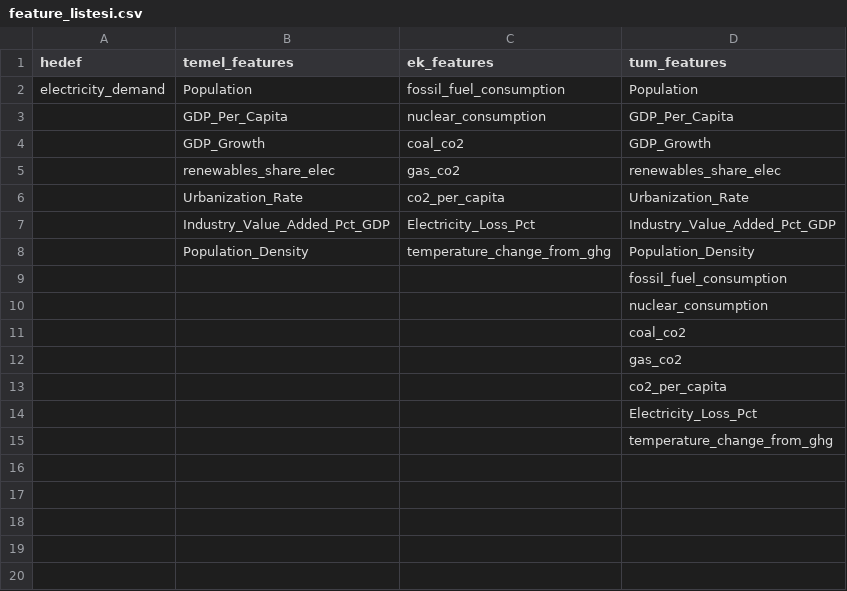
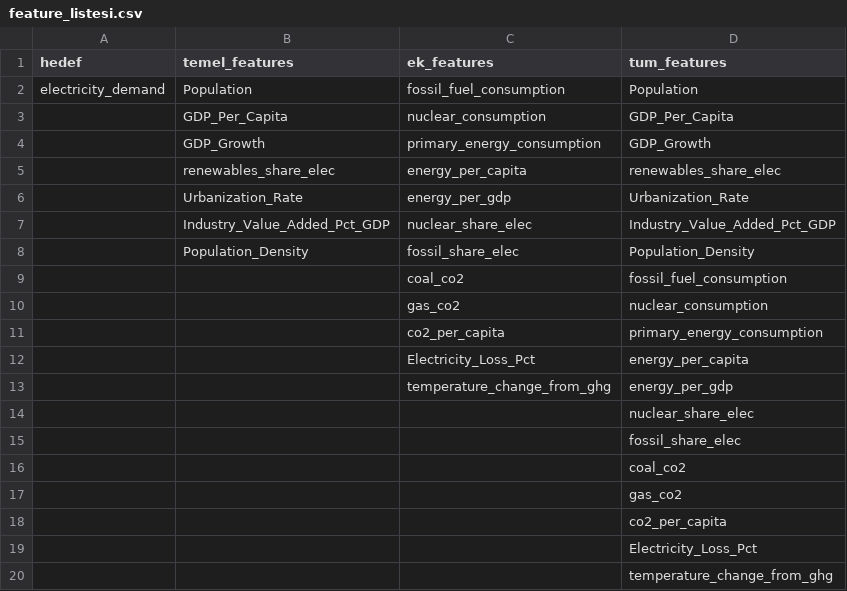
Before and after one commit to yavuzhankursun/Machine-Learning-Based-Electricity-Consumption-Forecasting-and-Carbon-Footprint-Analysis, a CSV file: pipeline/veri/islenmis/feature_listesi.csv, drawn as a sheet.

Commit message:
feat: add stage 3 carbon model and raw OWID data
Random Forest, XGBoost and LSTM models with 2026-2030 projections,
plus SHAP for the LSTM.

```diff
--- a/pipeline/veri/islenmis/feature_listesi.csv
+++ b/pipeline/veri/islenmis/feature_listesi.csv
@@ -3,9 +3,14 @@ electricity_demand,Population,fossil_fuel_consumption,Population
 ,GDP_Per_Capita,nuclear_consumption,GDP_Per_Capita
-,GDP_Growth,coal_co2,GDP_Growth
-,renewables_share_elec,gas_co2,renewables_share_elec
-,Urbanization_Rate,co2_per_capita,Urbanization_Rate
-,Industry_Value_Added_Pct_GDP,Electricity_Loss_Pct,Industry_Value_Added_Pct_GDP
-,Population_Density,temperature_change_from_ghg,Population_Density
-,,,fossil_fuel_consumption
-,,,nuclear_consumption
+,GDP_Growth,primary_energy_consumption,GDP_Growth
+,renewables_share_elec,energy_per_capita,renewables_share_elec
+,Urbanization_Rate,energy_per_gdp,Urbanization_Rate
+,Industry_Value_Added_Pct_GDP,nuclear_share_elec,Industry_Value_Added_Pct_GDP
+,Population_Density,fossil_share_elec,Population_Density
+,,coal_co2,fossil_fuel_consumption
+,,gas_co2,nuclear_consumption
+,,co2_per_capita,primary_energy_consumption
+,,Electricity_Loss_Pct,energy_per_capita
+,,temperature_change_from_ghg,energy_per_gdp
+,,,nuclear_share_elec
+,,,fossil_share_elec
 ,,,coal_co2
```
Also changed, not shown: 24 other files.
